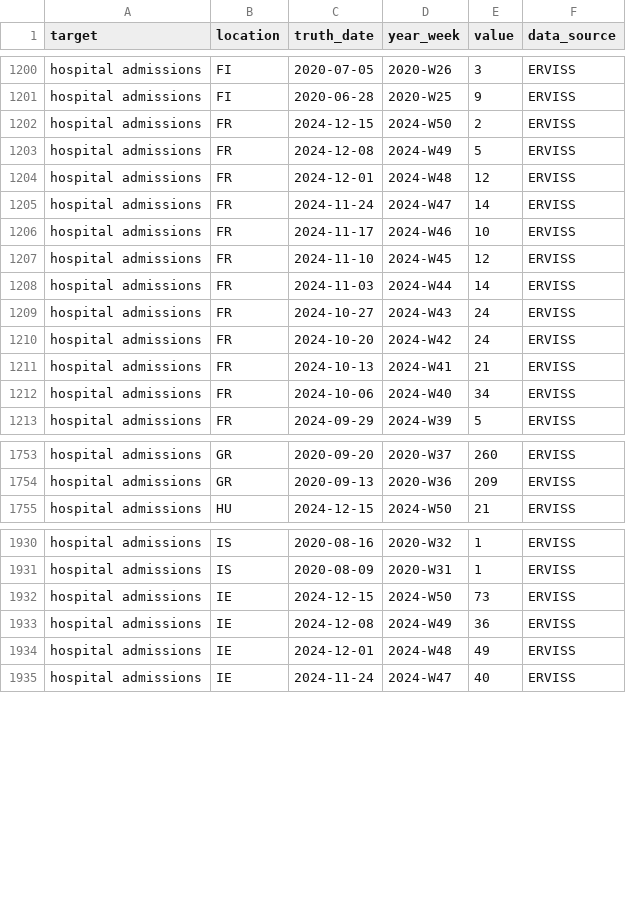
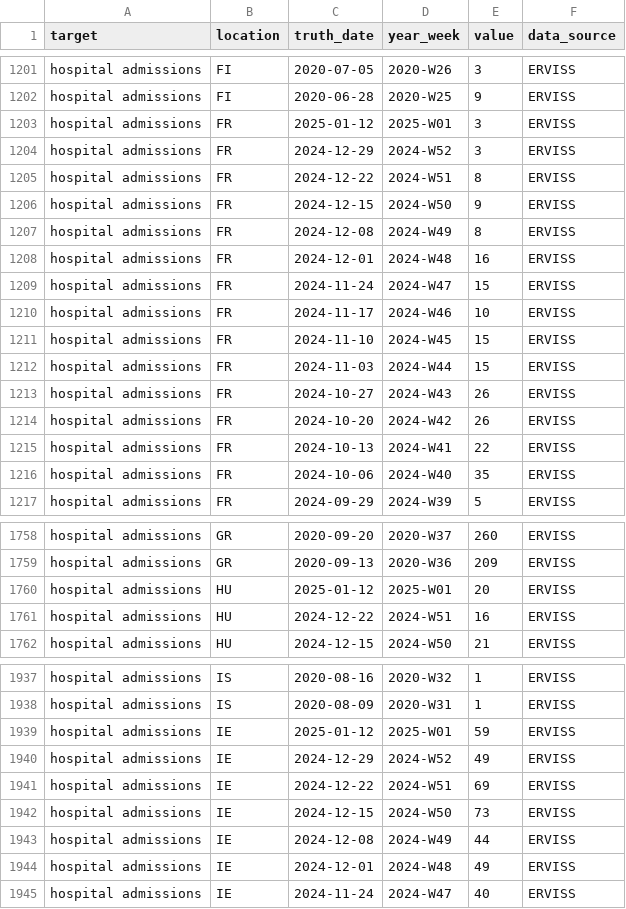
Before and after one commit to vinkenoogm/RespiCast-Covid19, a CSV file: target-data/latest-hospital_admissions.csv, drawn as a sheet; only a part is shown, gaps mark what is left out; the diff covers the shown part only.

```diff
--- a/target-data/latest-hospital_admissions.csv
+++ b/target-data/latest-hospital_admissions.csv
@@ -1201,13 +1202,16 @@ hospital admissions,FI,2020-07-05,2020-W26,3,ERVISS
 hospital admissions,FI,2020-06-28,2020-W25,9,ERVISS
-hospital admissions,FR,2024-12-15,2024-W50,2,ERVISS
-hospital admissions,FR,2024-12-08,2024-W49,5,ERVISS
-hospital admissions,FR,2024-12-01,2024-W48,12,ERVISS
-hospital admissions,FR,2024-11-24,2024-W47,14,ERVISS
+hospital admissions,FR,2025-01-12,2025-W01,3,ERVISS
+hospital admissions,FR,2024-12-29,2024-W52,3,ERVISS
+hospital admissions,FR,2024-12-22,2024-W51,8,ERVISS
+hospital admissions,FR,2024-12-15,2024-W50,9,ERVISS
+hospital admissions,FR,2024-12-08,2024-W49,8,ERVISS
+hospital admissions,FR,2024-12-01,2024-W48,16,ERVISS
+hospital admissions,FR,2024-11-24,2024-W47,15,ERVISS
 hospital admissions,FR,2024-11-17,2024-W46,10,ERVISS
-hospital admissions,FR,2024-11-10,2024-W45,12,ERVISS
-hospital admissions,FR,2024-11-03,2024-W44,14,ERVISS
-hospital admissions,FR,2024-10-27,2024-W43,24,ERVISS
-hospital admissions,FR,2024-10-20,2024-W42,24,ERVISS
-hospital admissions,FR,2024-10-13,2024-W41,21,ERVISS
-hospital admissions,FR,2024-10-06,2024-W40,34,ERVISS
+hospital admissions,FR,2024-11-10,2024-W45,15,ERVISS
+hospital admissions,FR,2024-11-03,2024-W44,15,ERVISS
+hospital admissions,FR,2024-10-27,2024-W43,26,ERVISS
+hospital admissions,FR,2024-10-20,2024-W42,26,ERVISS
+hospital admissions,FR,2024-10-13,2024-W41,22,ERVISS
+hospital admissions,FR,2024-10-06,2024-W40,35,ERVISS
 hospital admissions,FR,2024-09-29,2024-W39,5,ERVISS
@@ -1754,2 +1759,4 @@ hospital admissions,GR,2020-09-20,2020-W37,260,ERVISS
 hospital admissions,GR,2020-09-13,2020-W36,209,ERVISS
+hospital admissions,HU,2025-01-12,2025-W01,20,ERVISS
+hospital admissions,HU,2024-12-22,2024-W51,16,ERVISS
 hospital admissions,HU,2024-12-15,2024-W50,21,ERVISS
@@ -1931,4 +1938,7 @@ hospital admissions,IS,2020-08-16,2020-W32,1,ERVISS
 hospital admissions,IS,2020-08-09,2020-W31,1,ERVISS
+hospital admissions,IE,2025-01-12,2025-W01,59,ERVISS
+hospital admissions,IE,2024-12-29,2024-W52,49,ERVISS
+hospital admissions,IE,2024-12-22,2024-W51,69,ERVISS
 hospital admissions,IE,2024-12-15,2024-W50,73,ERVISS
-hospital admissions,IE,2024-12-08,2024-W49,36,ERVISS
+hospital admissions,IE,2024-12-08,2024-W49,44,ERVISS
 hospital admissions,IE,2024-12-01,2024-W48,49,ERVISS
```
Also changed, not shown: 6 added rows and 65 edited cells elsewhere in this file.
